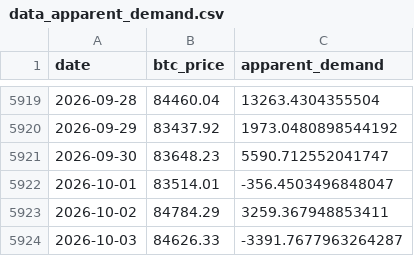
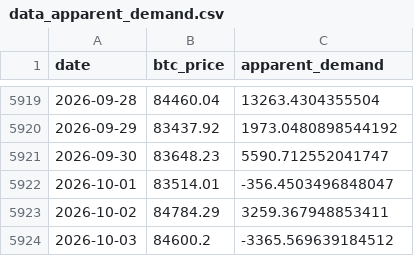
Before and after one commit to yudiyanto88/Onchain-Dashboard, a CSV file: data_apparent_demand.csv, drawn as a sheet; only a part is shown, gaps mark what is left out.

```diff
--- a/data_apparent_demand.csv
+++ b/data_apparent_demand.csv
@@ -5923,2 +5923,2 @@ date,btc_price,apparent_demand
 2026-10-02,84784.29,3259.367948853411
-2026-10-03,84626.33,-3391.7677963264287
+2026-10-03,84600.2,-3365.569639184512
```
Also changed, not shown: data_median_mvrv.csv, data_mvrv.csv, 14 other files.
